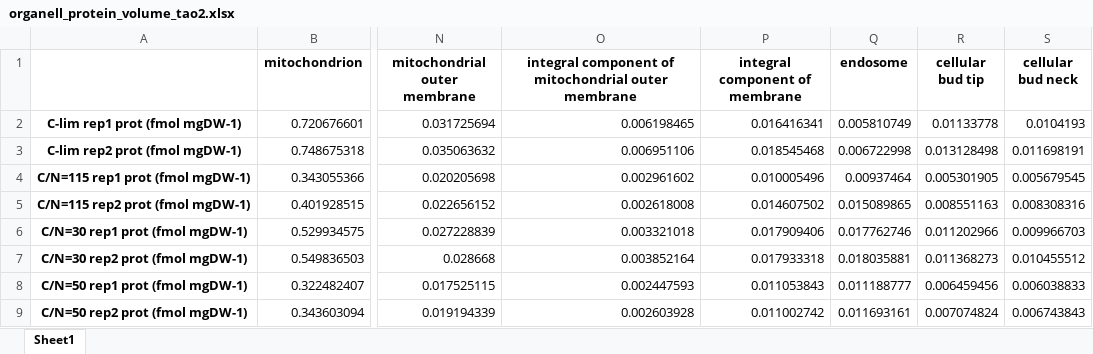
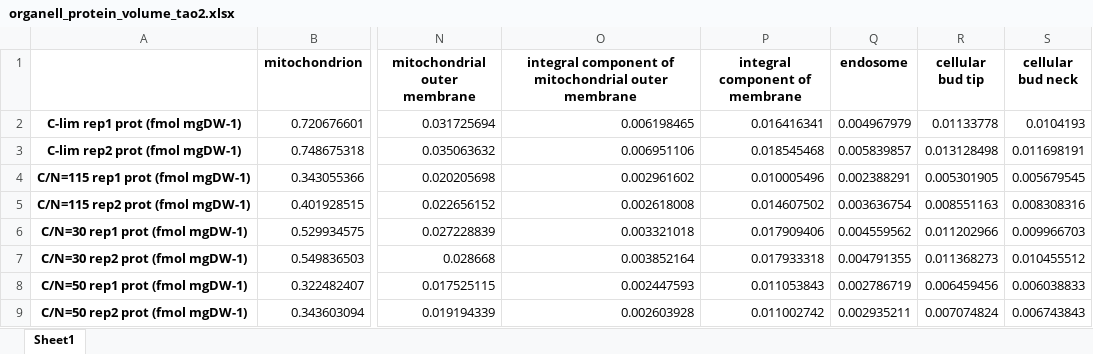
Before and after one commit to hongzhonglu/large_scale_yeast_proteomics_analysis, an Excel workbook: data/proteomics/organell_protein_volume_tao2.xlsx, sheet Sheet1, drawn as a sheet; only a part is shown, gaps mark what is left out; values as stored, in another font and other column widths than the file's, no borders; the diff names each change by its address in the sheet, - before the commit and + after, or states it on an @@ line.

```diff
--- a/data/proteomics/organell_protein_volume_tao2.xlsx (sheet Sheet1)
+++ b/data/proteomics/organell_protein_volume_tao2.xlsx (sheet Sheet1)
-Q2 (endosome): 0.005810749
+Q2 (endosome): 0.004967979
-Q3 (endosome): 0.006722998
+Q3 (endosome): 0.005839857
-Q4 (endosome): 0.00937464
+Q4 (endosome): 0.002388291
-Q5 (endosome): 0.015089865
+Q5 (endosome): 0.003636754
-Q6 (endosome): 0.017762746
+Q6 (endosome): 0.004559562
-Q7 (endosome): 0.018035881
+Q7 (endosome): 0.004791355
-Q8 (endosome): 0.011188777
+Q8 (endosome): 0.002786719
-Q9 (endosome): 0.011693161
+Q9 (endosome): 0.002935211
```
Also changed, not shown: data/proteomics/membrane_size_across_compartment_tao2.xlsx, data/proteomics/organell_protein_ratio_tao2.xlsx, 29 other files.
